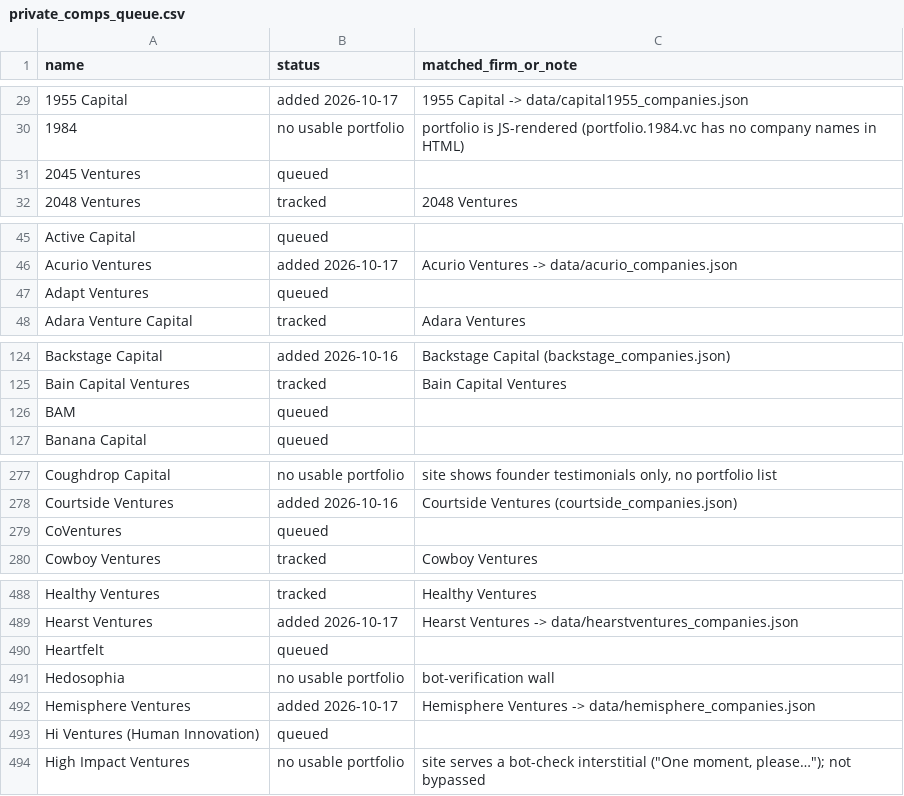
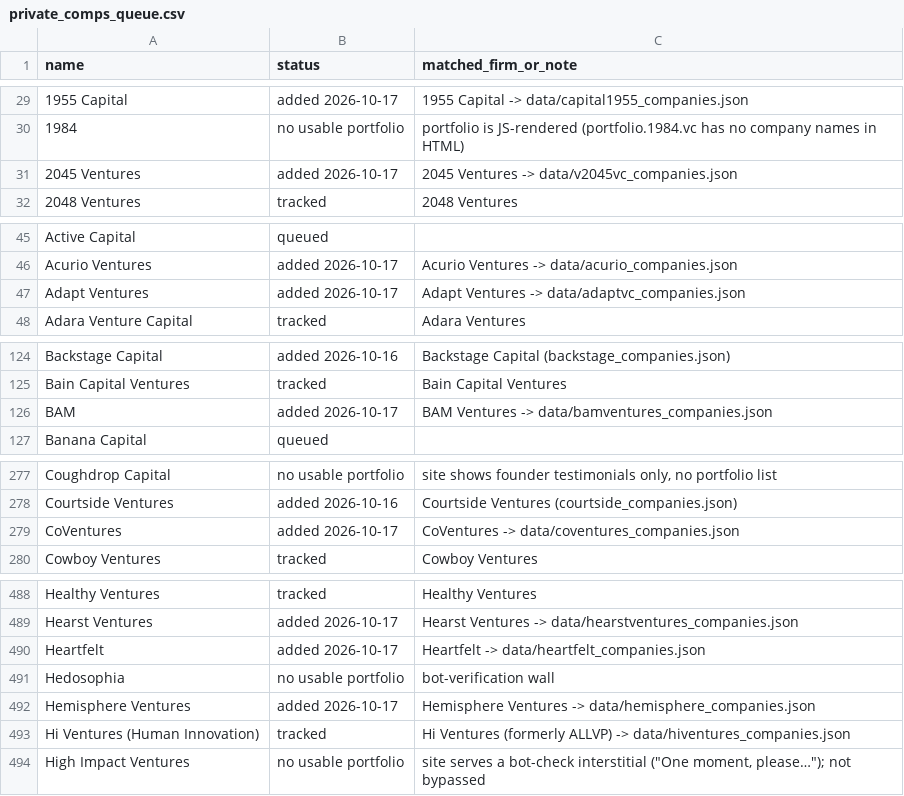
Before and after one commit to michaeleverywhere/vc-comp, a CSV file: data/private_comps_queue.csv, drawn as a sheet; only a part is shown, gaps mark what is left out; the diff covers the shown part only; the diff names each change by its address in the sheet, - before the commit and + after, or states it on an @@ line.

Commit message:
Queue: mark 2026-10-17 Queue 200b chunk 1 firms added (12 queue rows: Heartfelt, BAM, Green Egg, Shakti, Unruly, Virtue, Propeller, Reign, Adapt, Duro, 2045 Ventures, CoVentures); 3 queue dupes marked tracked

```diff
--- a/data/private_comps_queue.csv
+++ b/data/private_comps_queue.csv
-B31 (status): queued
+B31 (status): added 2026-10-17
-C31 (matched_firm_or_note): (empty)
+C31 (matched_firm_or_note): 2045 Ventures -> data/v2045vc_companies.json
-B47 (status): queued
+B47 (status): added 2026-10-17
-C47 (matched_firm_or_note): (empty)
+C47 (matched_firm_or_note): Adapt Ventures -> data/adaptvc_companies.json
-B126 (status): queued
+B126 (status): added 2026-10-17
-C126 (matched_firm_or_note): (empty)
+C126 (matched_firm_or_note): BAM Ventures -> data/bamventures_companies.json
-B279 (status): queued
+B279 (status): added 2026-10-17
-C279 (matched_firm_or_note): (empty)
+C279 (matched_firm_or_note): CoVentures -> data/coventures_companies.json
-B490 (status): queued
+B490 (status): added 2026-10-17
-C490 (matched_firm_or_note): (empty)
+C490 (matched_firm_or_note): Heartfelt -> data/heartfelt_companies.json
-B493 (status): queued
+B493 (status): tracked
-C493 (matched_firm_or_note): (empty)
+C493 (matched_firm_or_note): Hi Ventures (formerly ALLVP) -> data/hiventures_companies.json
```
Also changed, not shown: 18 edited cells elsewhere in this file.
